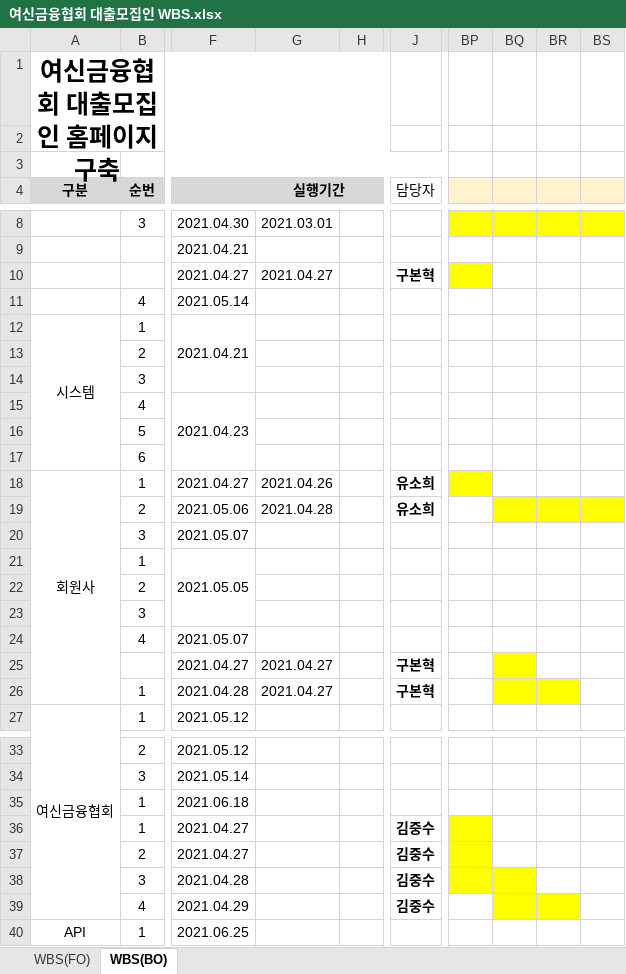
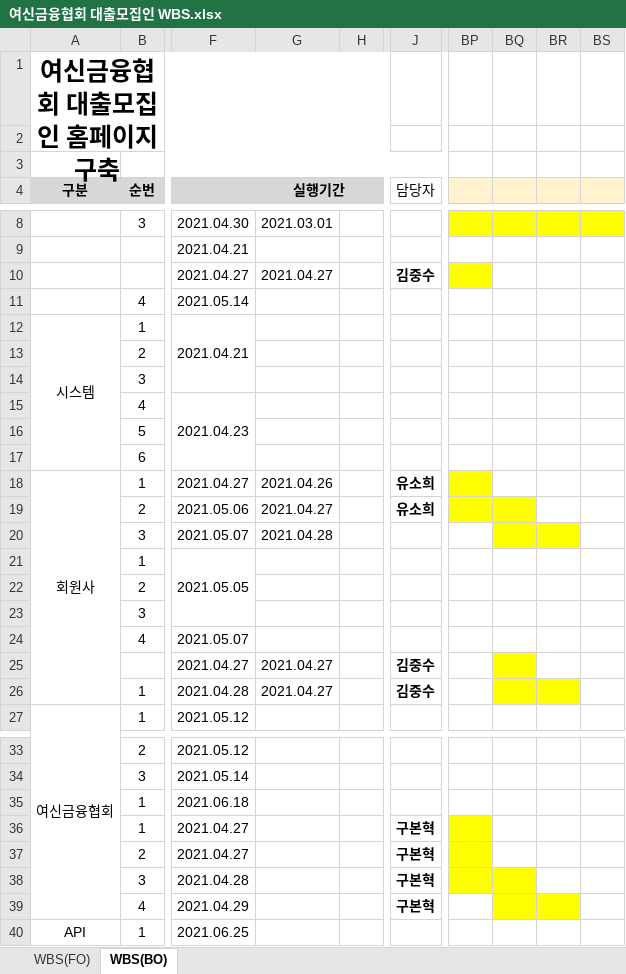
Before and after one commit to leebyungkwon/loans, an Excel workbook: src/main/document/여신금융협회 대출모집인 WBS.xlsx, sheet WBS(BO), drawn as a sheet; only a part is shown, gaps mark what is left out; values as stored, in another font and other column widths than the file's, no borders; the diff names each change by its address in the sheet, - before the commit and + after, or states it on an @@ line.

```diff
--- a/src/main/document/여신금융협회 대출모집인 WBS.xlsx (sheet WBS(BO))
+++ b/src/main/document/여신금융협회 대출모집인 WBS.xlsx (sheet WBS(BO))
-J10 (담당자): 구본혁
+J10 (담당자): 김중수
-G19 (실행기간): 2021.04.28
+G19 (실행기간): 2021.04.27
-BP19 fill: none
+BP19 fill: #FFFF00
-BR19:BS19 fill: #FFFF00
+BR19:BS19 fill: none
-G20 (실행기간): (empty)
+G20 (실행기간): 2021.04.28
-BQ20:BR20 fill: none
+BQ20:BR20 fill: #FFFF00
-J25:J26 (담당자): 구본혁
+J25:J26 (담당자): 김중수
-J36:J39 (담당자): 김중수
+J36:J39 (담당자): 구본혁
```
Also changed, not shown: src/main/document/협회TABLE.xlsx.
